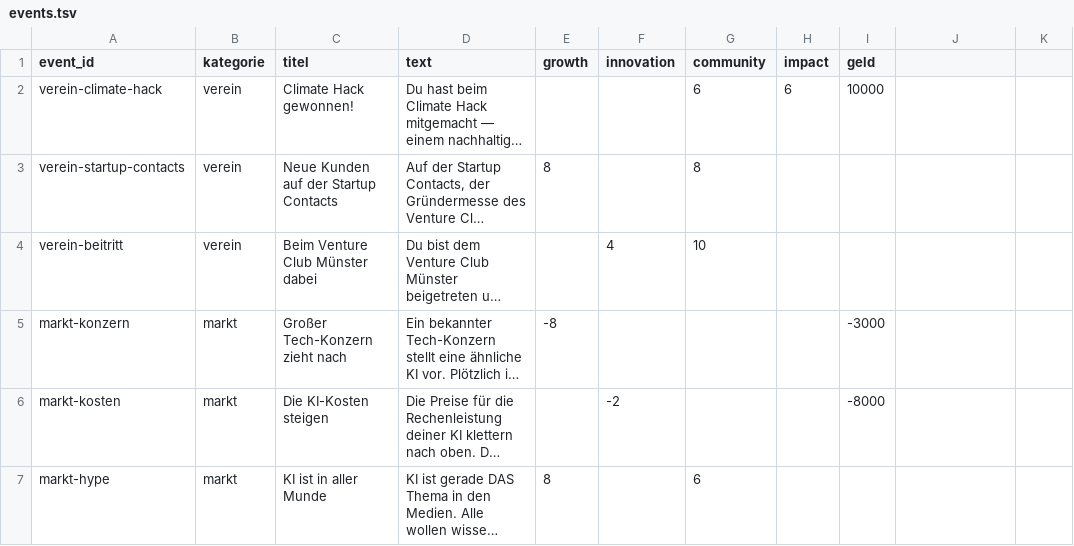
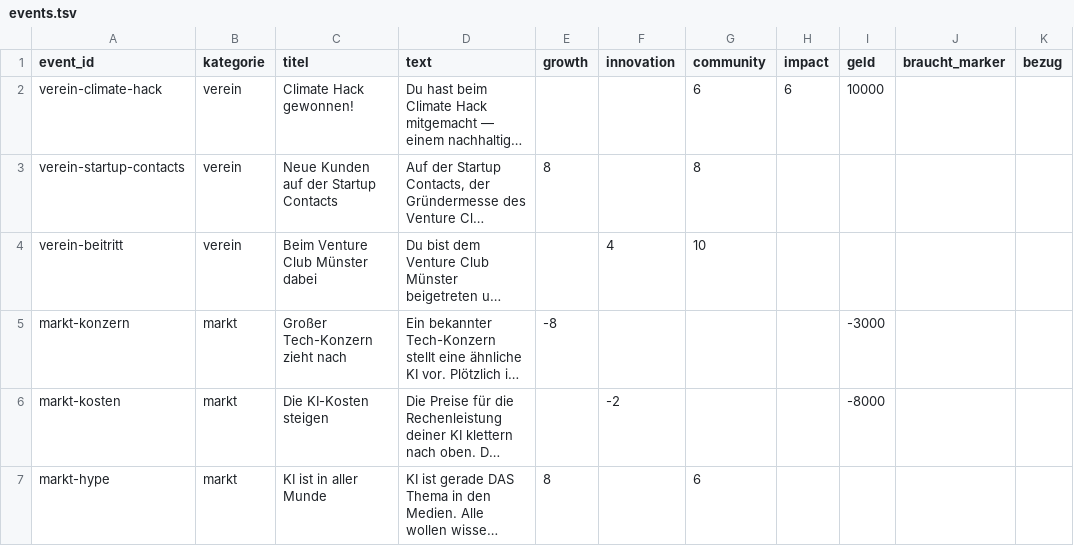
Before and after one commit to tbmn1996/founders-run, a TSV file: startup-simulation/content/events.tsv, drawn as a sheet; long unchanged cells end in …; the diff names each change by its address in the sheet, - before the commit and + after, or states it on an @@ line.

```diff
--- a/startup-simulation/content/events.tsv
+++ b/startup-simulation/content/events.tsv
-J1: (empty)
+J1: braucht_marker
-K1: (empty)
+K1: bezug
```
Also changed, not shown: startup-simulation/content/antworten.tsv, startup-simulation/content/fragen.tsv, 3 other files.
